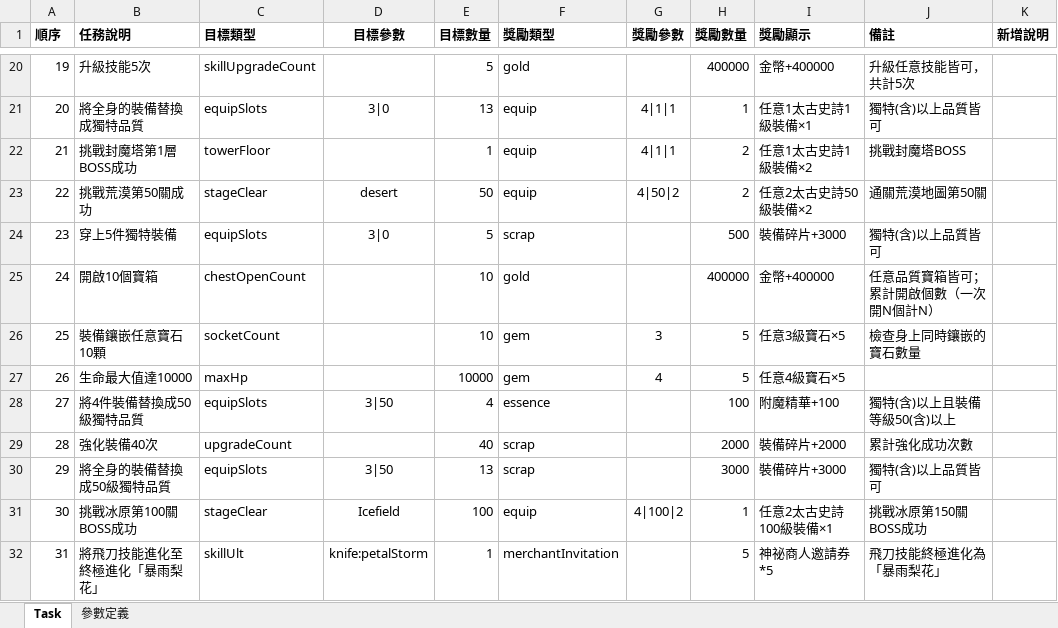
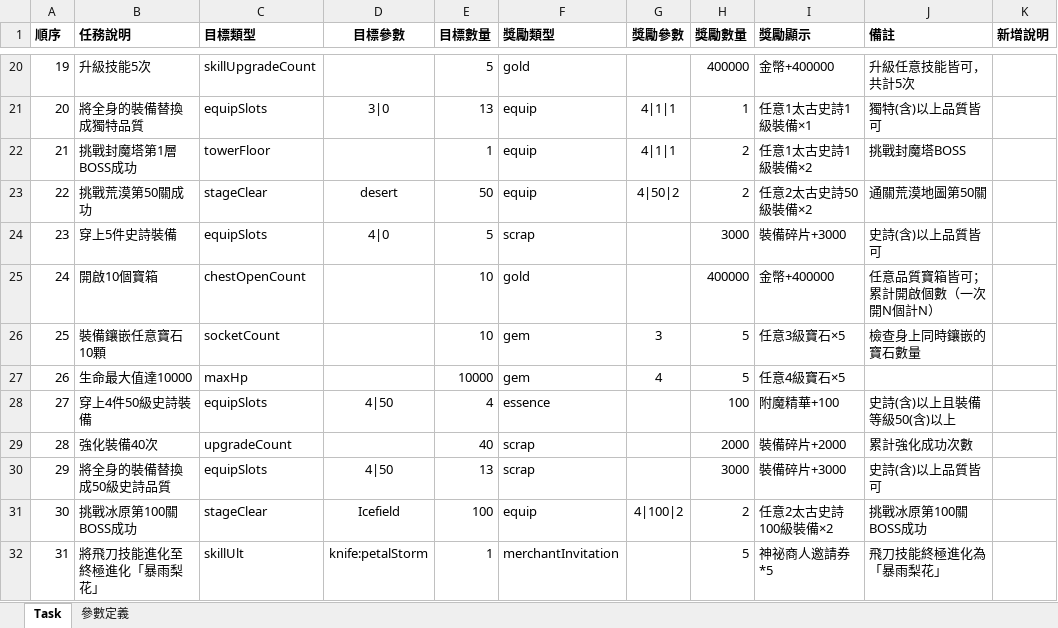
Before and after one commit to myKOF/Idle-RPG, an Excel workbook: config/Excel/Task.xlsx, sheet Task, drawn as a sheet; only a part is shown, gaps mark what is left out; values as stored, in another font and other column widths than the file's, no borders; the diff covers the shown part only; the diff names each change by its address in the sheet, - before the commit and + after, or states it on an @@ line.

```diff
--- a/config/Excel/Task.xlsx (sheet Task)
+++ b/config/Excel/Task.xlsx (sheet Task)
-B24 (任務說明): 穿上5件獨特裝備
+B24 (任務說明): 穿上5件史詩裝備
-D24 (目標參數): 3|0
+D24 (目標參數): 4|0
-H24 (獎勵數量): 500
+H24 (獎勵數量): 3000
-J24 (備註): 獨特(含)以上品質皆可
+J24 (備註): 史詩(含)以上品質皆可
-B28 (任務說明): 將4件裝備替換成50級獨特品質
+B28 (任務說明): 穿上4件50級史詩裝備
-D28 (目標參數): 3|50
+D28 (目標參數): 4|50
-J28 (備註): 獨特(含)以上且裝備等級50(含)以上
+J28 (備註): 史詩(含)以上且裝備等級50(含)以上
-B30 (任務說明): 將全身的裝備替換成50級獨特品質
+B30 (任務說明): 將全身的裝備替換成50級史詩品質
-D30 (目標參數): 3|50
+D30 (目標參數): 4|50
-J30 (備註): 獨特(含)以上品質皆可
+J30 (備註): 史詩(含)以上品質皆可
-H31 (獎勵數量): 1
+H31 (獎勵數量): 2
-I31 (獎勵顯示): 任意2太古史詩100級裝備×1
+I31 (獎勵顯示): 任意2太古史詩100級裝備×2
-J31 (備註): 挑戰冰原第150關BOSS成功
+J31 (備註): 挑戰冰原第100關BOSS成功
```
Also changed, not shown: 15 edited cells elsewhere in this sheet, config/Excel/game_parameters.xlsx, 3 other files.
